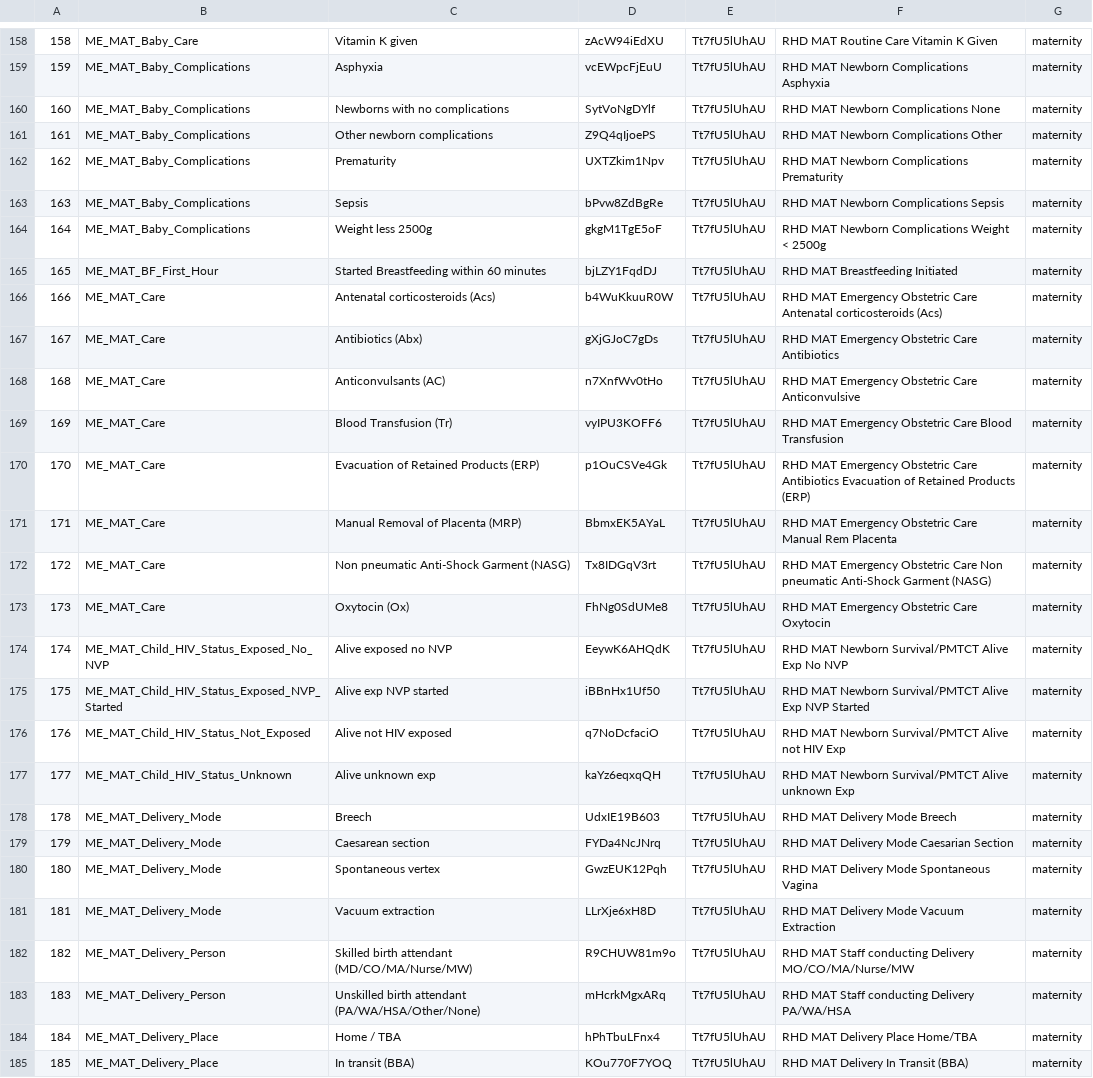
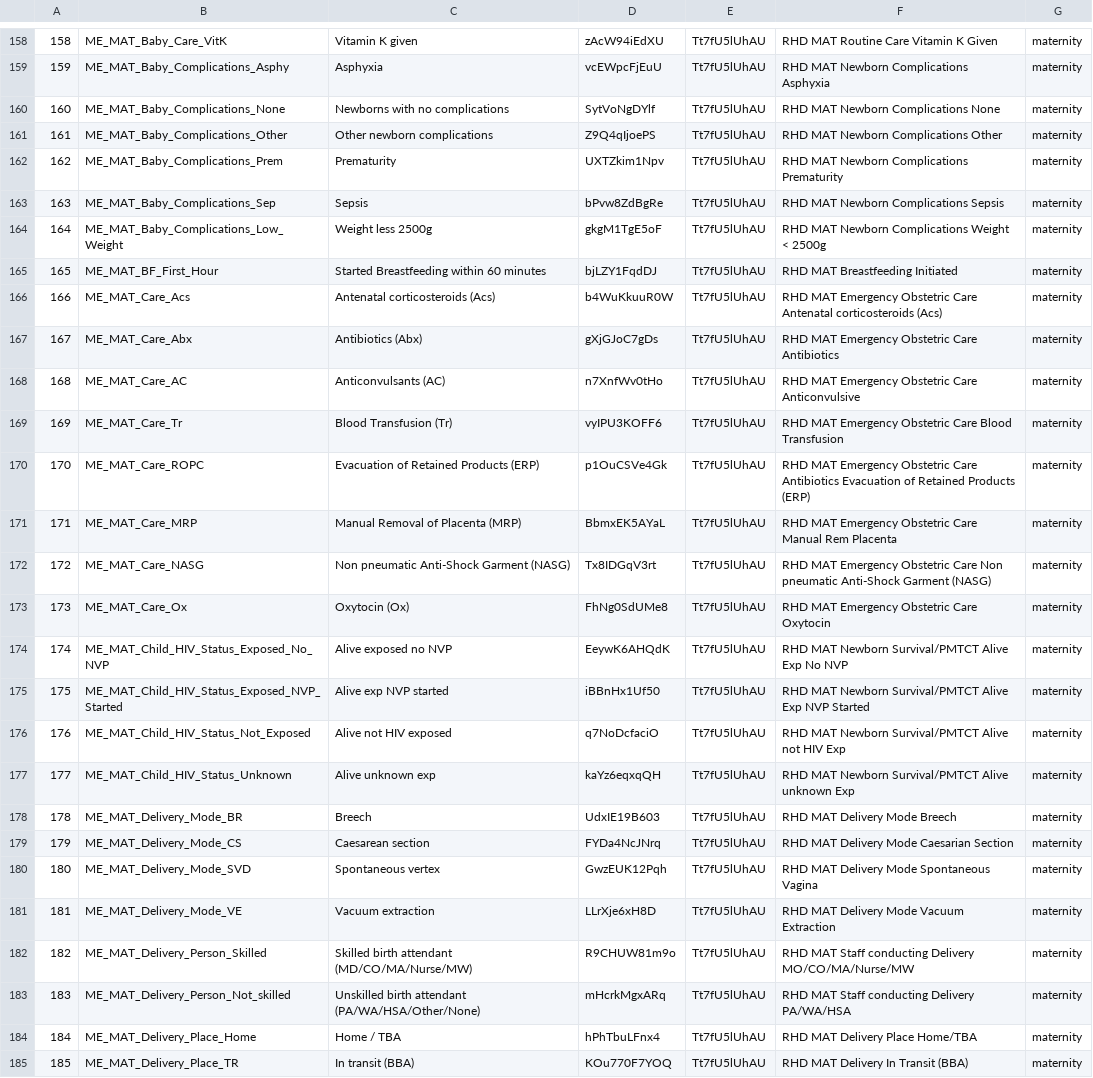
Before and after one commit to opensrp/opensrp-client-giz-malawi, a CSV file: opensrp-giz-malawi/src/main/assets/DataDictionaryReporting.csv, drawn as a sheet; only a part is shown, gaps mark what is left out; the diff covers the shown part only; the diff names each change by its address in the sheet, - before the commit and + after, or states it on an @@ line.

```diff
--- a/opensrp-giz-malawi/src/main/assets/DataDictionaryReporting.csv
+++ b/opensrp-giz-malawi/src/main/assets/DataDictionaryReporting.csv
-B158: ME_MAT_Baby_Care
+B158: ME_MAT_Baby_Care_VitK
-B159: ME_MAT_Baby_Complications
+B159: ME_MAT_Baby_Complications_Asphy
-B160: ME_MAT_Baby_Complications
+B160: ME_MAT_Baby_Complications_None
-B161: ME_MAT_Baby_Complications
+B161: ME_MAT_Baby_Complications_Other
-B162: ME_MAT_Baby_Complications
+B162: ME_MAT_Baby_Complications_Prem
-B163: ME_MAT_Baby_Complications
+B163: ME_MAT_Baby_Complications_Sep
-B164: ME_MAT_Baby_Complications
+B164: ME_MAT_Baby_Complications_Low_Weight
-B166: ME_MAT_Care
+B166: ME_MAT_Care_Acs
-B167: ME_MAT_Care
+B167: ME_MAT_Care_Abx
-B168: ME_MAT_Care
+B168: ME_MAT_Care_AC
-B169: ME_MAT_Care
+B169: ME_MAT_Care_Tr
-B170: ME_MAT_Care
+B170: ME_MAT_Care_ROPC
-B171: ME_MAT_Care
+B171: ME_MAT_Care_MRP
-B172: ME_MAT_Care
+B172: ME_MAT_Care_NASG
-B173: ME_MAT_Care
+B173: ME_MAT_Care_Ox
-B178: ME_MAT_Delivery_Mode
+B178: ME_MAT_Delivery_Mode_BR
-B179: ME_MAT_Delivery_Mode
+B179: ME_MAT_Delivery_Mode_CS
-B180: ME_MAT_Delivery_Mode
+B180: ME_MAT_Delivery_Mode_SVD
-B181: ME_MAT_Delivery_Mode
+B181: ME_MAT_Delivery_Mode_VE
-B182: ME_MAT_Delivery_Person
+B182: ME_MAT_Delivery_Person_Skilled
-B183: ME_MAT_Delivery_Person
+B183: ME_MAT_Delivery_Person_Not_skilled
-B184: ME_MAT_Delivery_Place
+B184: ME_MAT_Delivery_Place_Home
-B185: ME_MAT_Delivery_Place
+B185: ME_MAT_Delivery_Place_TR
```
Also changed, not shown: 48 edited cells elsewhere in this file, 20 other files.
